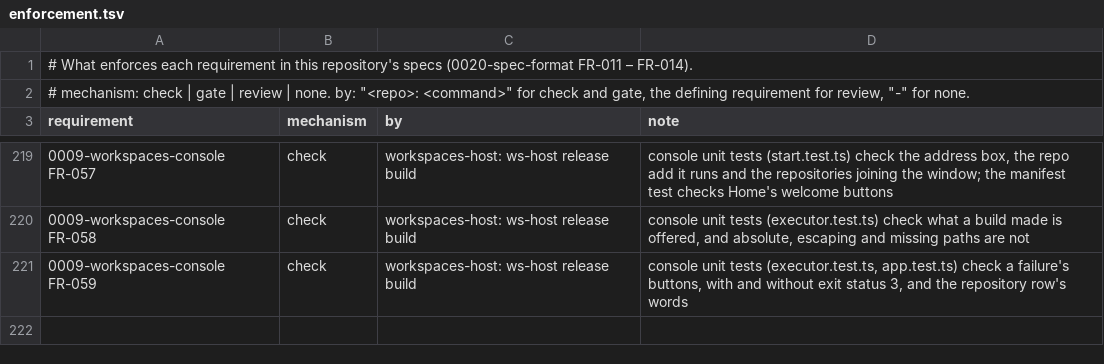
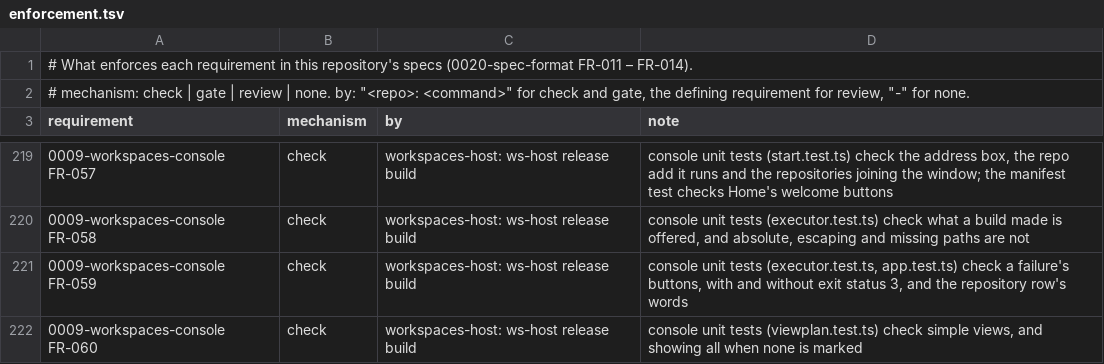
Before and after one commit to intellectual-frontiers/workspaces-host, a TSV file: spec-kit/enforcement.tsv, drawn as a sheet; only a part is shown, gaps mark what is left out; the diff names each change by its address in the sheet, - before the commit and + after, or states it on an @@ line.

```diff
--- a/spec-kit/enforcement.tsv
+++ b/spec-kit/enforcement.tsv
+row 222: 0009-workspaces-console FR-060 | check | workspaces-host: ws-host release build | console unit tests (viewplan.test.ts) check simple views, and showing all when none is marked
```
Also changed, not shown: 11 other files.
